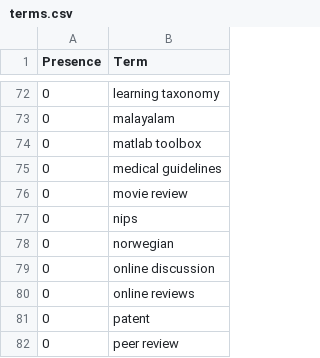
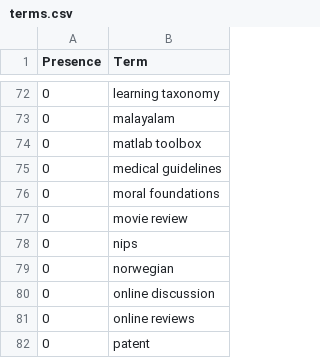
Before and after one commit to ml-feeds/arxiv-ml-reviews, a CSV file: arxivmlrev/_config/terms.csv, drawn as a sheet; only a part is shown, gaps mark what is left out; the shorter side is filled out with more unchanged rows.

```diff
--- a/arxivmlrev/_config/terms.csv
+++ b/arxivmlrev/_config/terms.csv
@@ -75,2 +75,3 @@ Presence,Term
 0,medical guidelines
+0,moral foundations
 0,movie review
```
Also changed, not shown: 2 other files.
